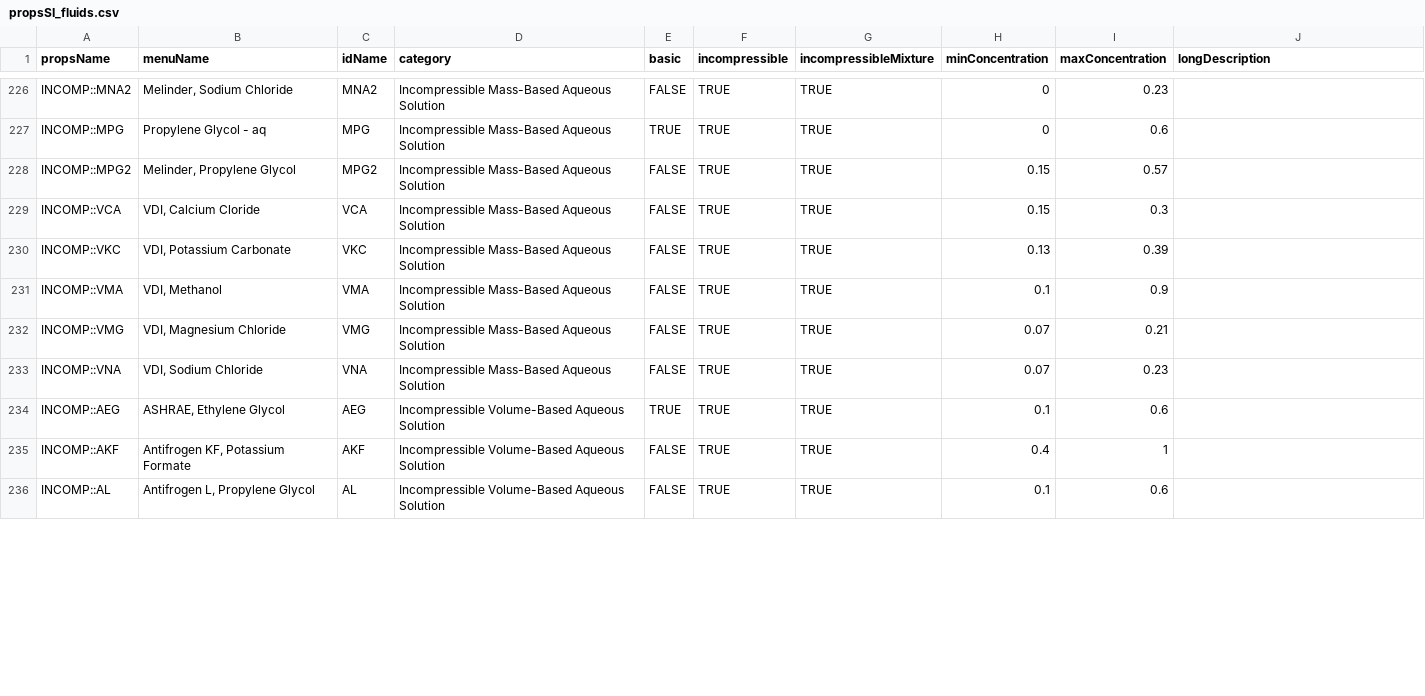
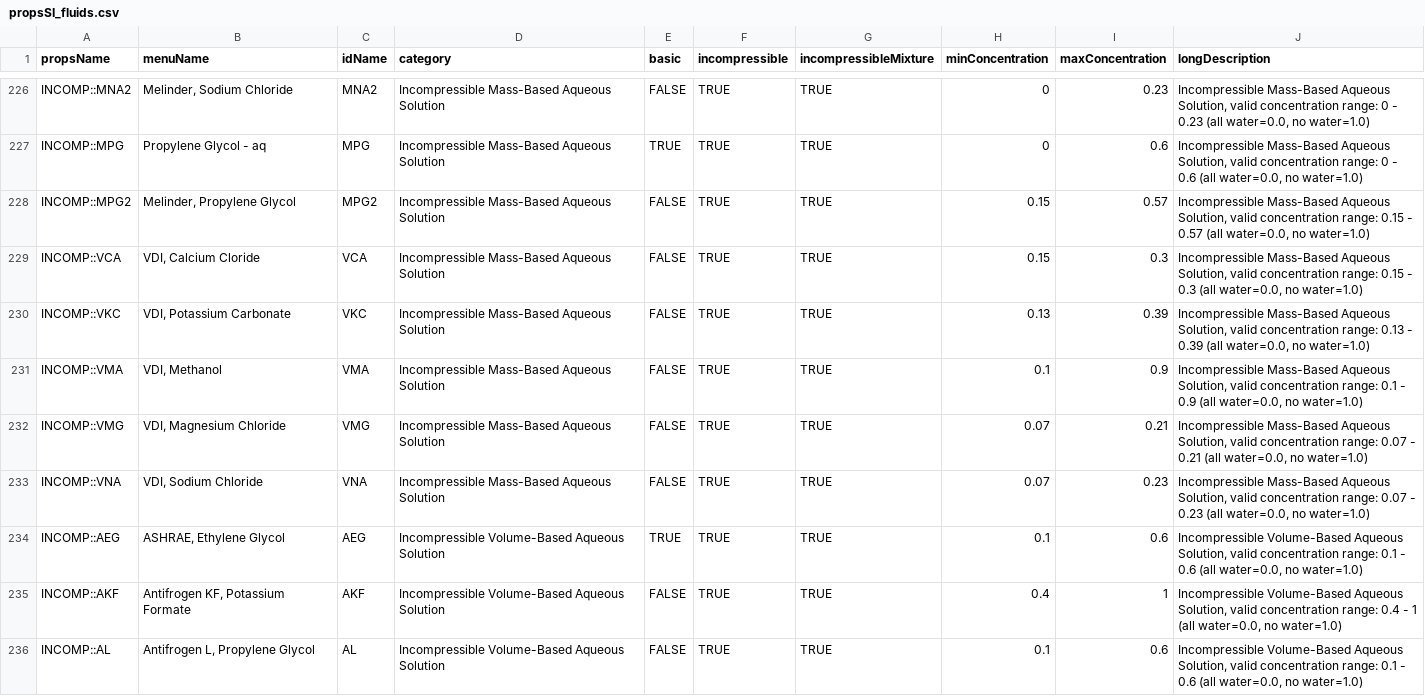
Before and after one commit to mgreminger/EngineeringPaper.xyz, a CSV file: notebooks/propsSI_fluids.csv, drawn as a sheet; only a part is shown, gaps mark what is left out; the diff covers the shown part only; the diff names each change by its address in the sheet, - before the commit and + after, or states it on an @@ line.

Commit message:
feat: implement incompressible mixtures

```diff
--- a/notebooks/propsSI_fluids.csv
+++ b/notebooks/propsSI_fluids.csv
-J226 (longDescription): (empty)
+J226 (longDescription): Incompressible Mass-Based Aqueous Solution, valid concentration range: 0 - 0.23 (all water=0.0, no water=1.0)
-J227 (longDescription): (empty)
+J227 (longDescription): Incompressible Mass-Based Aqueous Solution, valid concentration range: 0 - 0.6 (all water=0.0, no water=1.0)
-J228 (longDescription): (empty)
+J228 (longDescription): Incompressible Mass-Based Aqueous Solution, valid concentration range: 0.15 - 0.57 (all water=0.0, no water=1.0)
-J229 (longDescription): (empty)
+J229 (longDescription): Incompressible Mass-Based Aqueous Solution, valid concentration range: 0.15 - 0.3 (all water=0.0, no water=1.0)
-J230 (longDescription): (empty)
+J230 (longDescription): Incompressible Mass-Based Aqueous Solution, valid concentration range: 0.13 - 0.39 (all water=0.0, no water=1.0)
-J231 (longDescription): (empty)
+J231 (longDescription): Incompressible Mass-Based Aqueous Solution, valid concentration range: 0.1 - 0.9 (all water=0.0, no water=1.0)
-J232 (longDescription): (empty)
+J232 (longDescription): Incompressible Mass-Based Aqueous Solution, valid concentration range: 0.07 - 0.21 (all water=0.0, no water=1.0)
-J233 (longDescription): (empty)
+J233 (longDescription): Incompressible Mass-Based Aqueous Solution, valid concentration range: 0.07 - 0.23 (all water=0.0, no water=1.0)
-J234 (longDescription): (empty)
+J234 (longDescription): Incompressible Volume-Based Aqueous Solution, valid concentration range: 0.1 - 0.6 (all water=0.0, no water=1.0)
-J235 (longDescription): (empty)
+J235 (longDescription): Incompressible Volume-Based Aqueous Solution, valid concentration range: 0.4 - 1 (all water=0.0, no water=1.0)
-J236 (longDescription): (empty)
+J236 (longDescription): Incompressible Volume-Based Aqueous Solution, valid concentration range: 0.1 - 0.6 (all water=0.0, no water=1.0)
```
Also changed, not shown: 37 edited cells elsewhere in this file, 4 other files.
